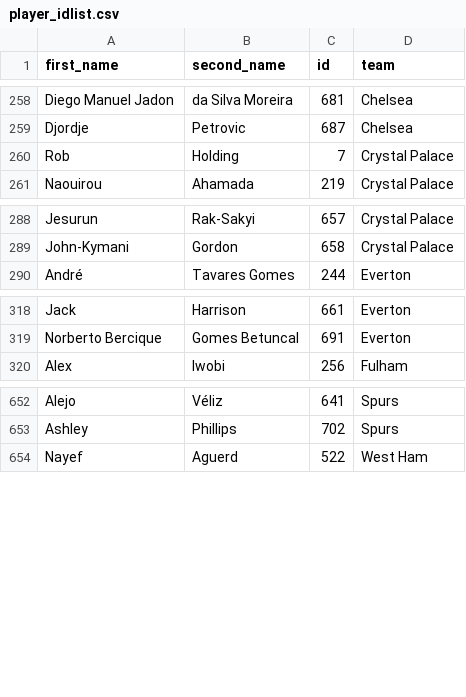
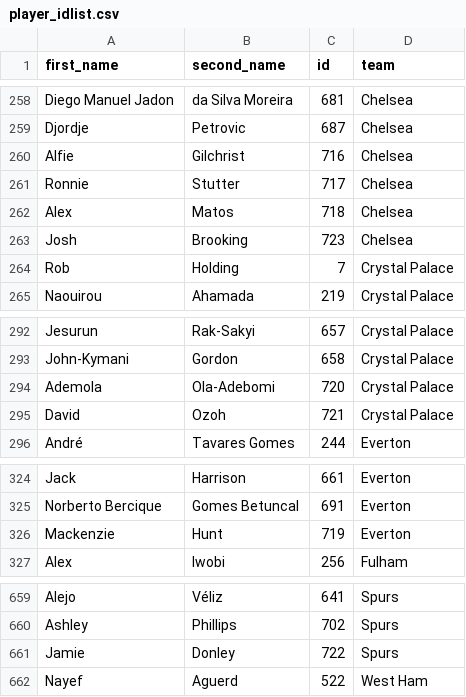
Before and after one commit to chowvb/FPL_analysis, a CSV file: data/2023-2024/player_idlist.csv, drawn as a sheet; only a part is shown, gaps mark what is left out; the diff covers the shown part only; the diff names each change by its address in the sheet, - before the commit and + after, or states it on an @@ line.

```diff
--- a/data/2023-2024/player_idlist.csv
+++ b/data/2023-2024/player_idlist.csv
+row 260: Alfie | Gilchrist | 716 | Chelsea
+row 261: Ronnie | Stutter | 717 | Chelsea
+row 262: Alex | Matos | 718 | Chelsea
+row 263: Josh | Brooking | 723 | Chelsea
+row 294: Ademola | Ola-Adebomi | 720 | Crystal Palace
+row 295: David | Ozoh | 721 | Crystal Palace
+row 326: Mackenzie | Hunt | 719 | Everton
+row 661: Jamie | Donley | 722 | Spurs
```
Also changed, not shown: 51 edited cells elsewhere in this file, fbref_data/team_data/creativity.csv, fbref_data/team_data/defence.csv, 9 other files.
